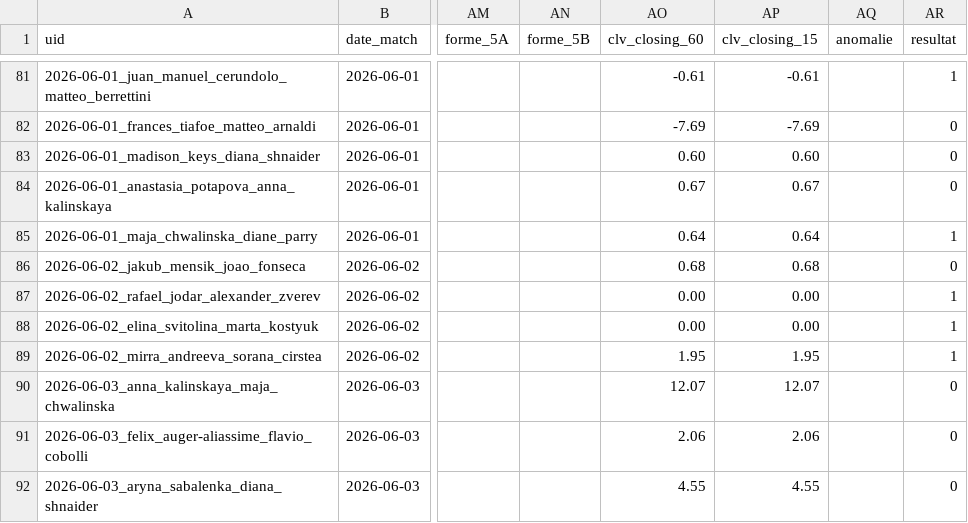
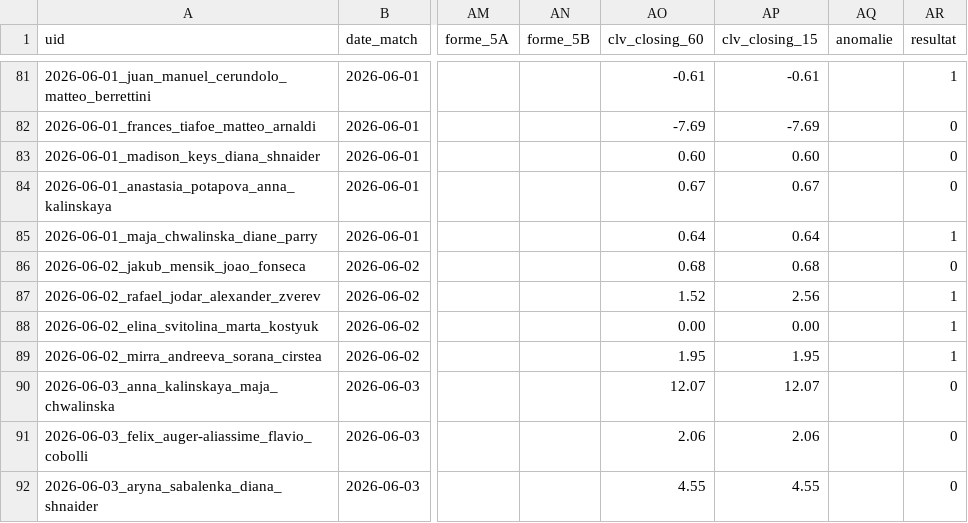
Before and after one commit to Lucas987987/Tennis-edge-archive-2026, a CSV file: backtest_tennis.csv, drawn as a sheet; only a part is shown, gaps mark what is left out; the diff names each change by its address in the sheet, - before the commit and + after, or states it on an @@ line.

```diff
--- a/backtest_tennis.csv
+++ b/backtest_tennis.csv
-AO87 (clv_closing_60): 0.00
+AO87 (clv_closing_60): 1.52
-AP87 (clv_closing_15): 0.00
+AP87 (clv_closing_15): 2.56
```
Also changed, not shown: 1 other file.
